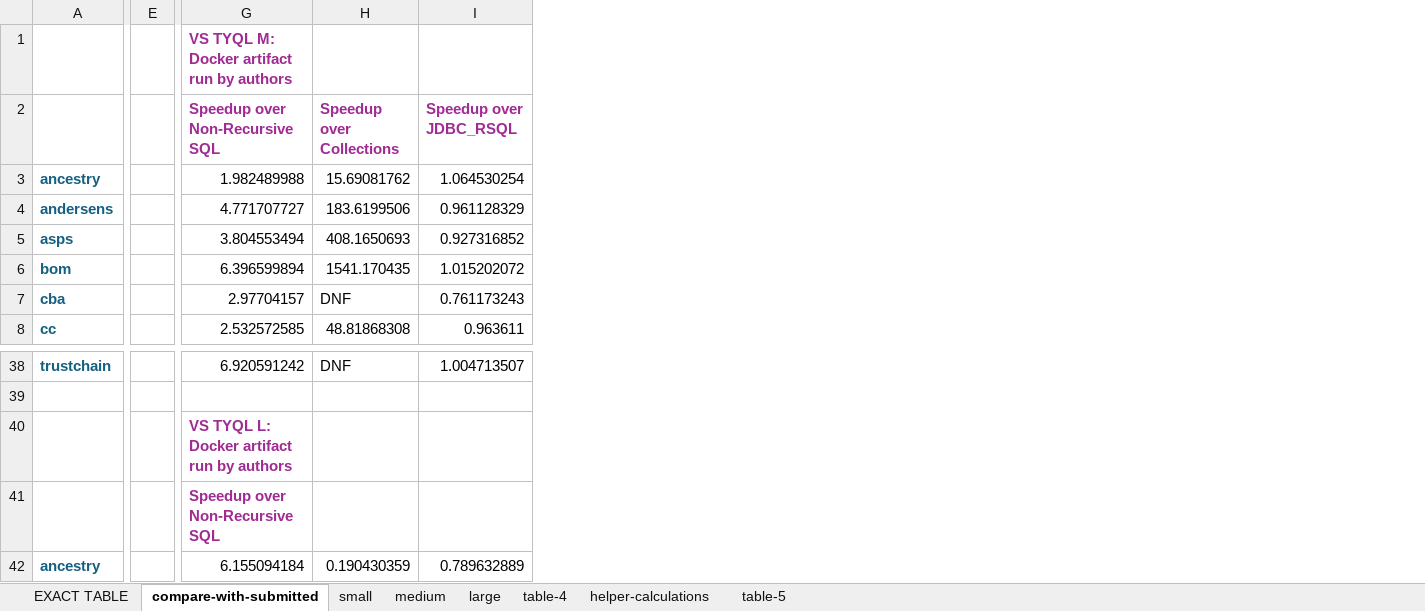
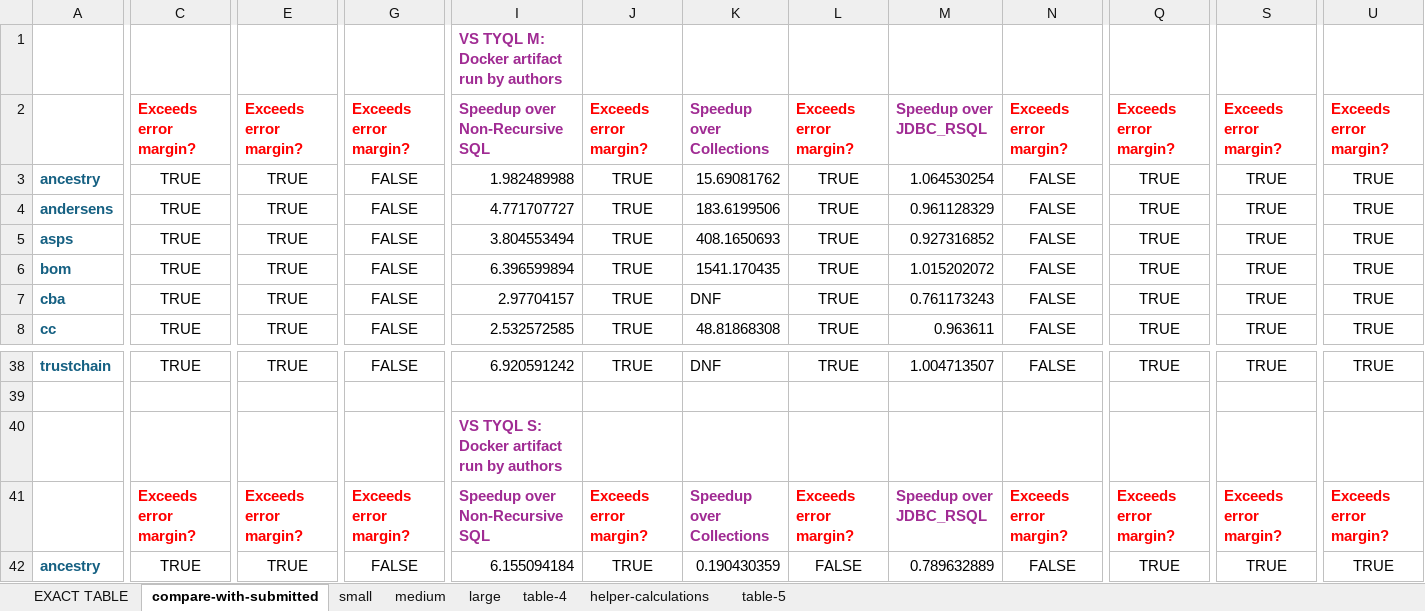
Before and after one commit to aherlihy/tyql, an Excel workbook: artifact-tables.xlsx, sheet compare-with-submitted, drawn as a sheet; only a part is shown, gaps mark what is left out; values as stored, in another font and other column widths than the file's, no borders; conditional formats not drawn; removed rows and columns are numbered as before the commit, all else as after; the diff covers the shown part only; the diff names each change by its address in the sheet, - before the commit and + after, or states it on an @@ line.

Commit message:
Update excel to show error margins

```diff
--- a/artifact-tables.xlsx (sheet compare-with-submitted)
+++ b/artifact-tables.xlsx (sheet compare-with-submitted)
+column C, rows 2-8: Exceeds error margin? | TRUE | TRUE | TRUE | TRUE | TRUE | TRUE; rows 38-42: TRUE |  |  | Exceeds error margin? | TRUE
+column E, rows 2-8: Exceeds error margin? | TRUE | TRUE | TRUE | TRUE | TRUE | TRUE; rows 38-42: TRUE |  |  | Exceeds error margin? | TRUE
-column E, empty
+column G, rows 2-8: Exceeds error margin? | FALSE | FALSE | FALSE | FALSE | FALSE | FALSE; rows 38-42: FALSE |  |  | Exceeds error margin? | FALSE
+column J, rows 2-8: Exceeds error margin? | TRUE | TRUE | TRUE | TRUE | TRUE | TRUE; rows 38-42: TRUE |  |  | Exceeds error margin? | TRUE
+column L, rows 2-8: Exceeds error margin? | TRUE | TRUE | TRUE | TRUE | TRUE | TRUE; rows 38-42: TRUE |  |  | Exceeds error margin? | FALSE
+column N, rows 2-8: Exceeds error margin? | FALSE | FALSE | FALSE | FALSE | FALSE | FALSE; rows 38-42: FALSE |  |  | Exceeds error margin? | FALSE
+column Q, rows 2-8: Exceeds error margin? | TRUE | TRUE | TRUE | TRUE | TRUE | TRUE; rows 38-42: TRUE |  |  | Exceeds error margin? | TRUE
+column S, rows 2-8: Exceeds error margin? | TRUE | TRUE | TRUE | TRUE | TRUE | TRUE; rows 38-42: TRUE |  |  | Exceeds error margin? | TRUE
+column U, rows 2-8: Exceeds error margin? | TRUE | TRUE | TRUE | TRUE | TRUE | TRUE; rows 38-42: TRUE |  |  | Exceeds error margin? | TRUE
-I40: VS TYQL L: Docker artifact run by authors
+I40: VS TYQL S: Docker artifact run by authors
-K41: (empty)
+K41: Speedup over Collections
-M41: (empty)
+M41: Speedup over JDBC_RSQL
```
Also changed, not shown: 2 removed columns elsewhere in this sheet, formulas that keep their value.
